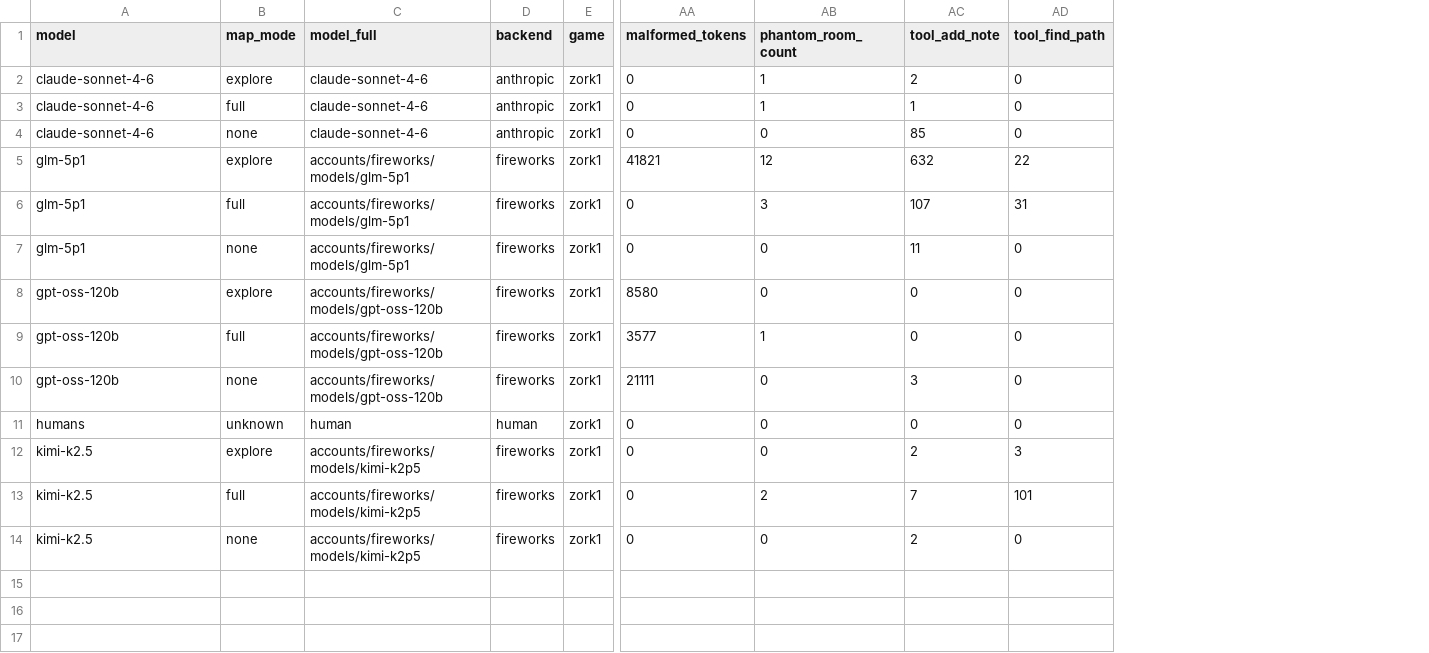
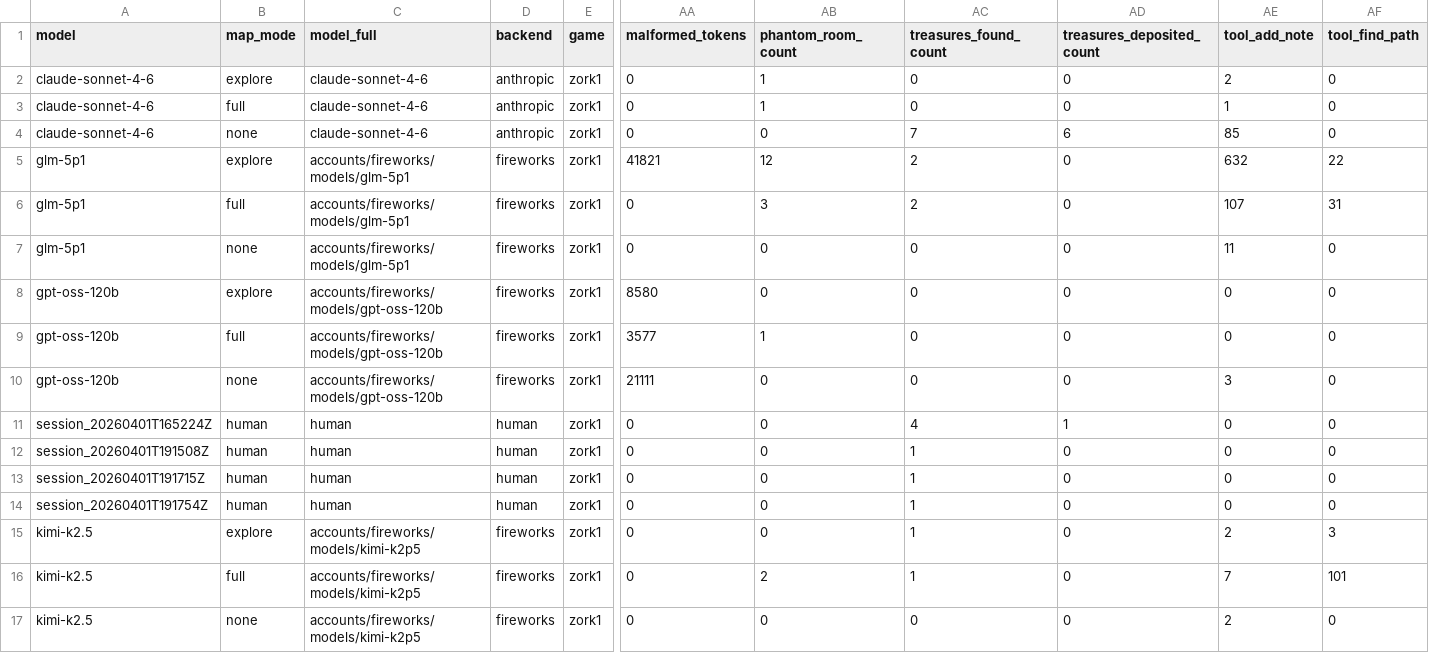
Before and after one commit to mnky9800n/zork-bench, a CSV file: benchmark/results/benchmark_results.csv, drawn as a sheet; only a part is shown, gaps mark what is left out; addresses are those after the commit; rows hold the shown columns only; the diff names each change by its address in the sheet, - before the commit and + after, or states it on an @@ line.

```diff
--- a/benchmark/results/benchmark_results.csv
+++ b/benchmark/results/benchmark_results.csv
+column AC (treasures_found_count), rows 2-10: 0 | 0 | 7 | 2 | 2 | 0 | 0 | 0 | 0; rows 14-17: 1 | 1 | 1 | 0
+column AD (treasures_deposited_count), rows 2-10: 0 | 0 | 6 | 0 | 0 | 0 | 0 | 0 | 0; rows 14-17: all 0
+row 11: session_20260401T165224Z | human | human | human | zork1 | 0 | 0 | 4 | 1 | 0 | 0
+row 12: session_20260401T191508Z | human | human | human | zork1 | 0 | 0 | 1 | 0 | 0 | 0
+row 13: session_20260401T191715Z | human | human | human | zork1 | 0 | 0 | 1 | 0 | 0 | 0
-A14 (model): humans
+A14 (model): session_20260401T191754Z
-B14 (map_mode): unknown
+B14 (map_mode): human
```
Also changed, not shown: 5 other files.
